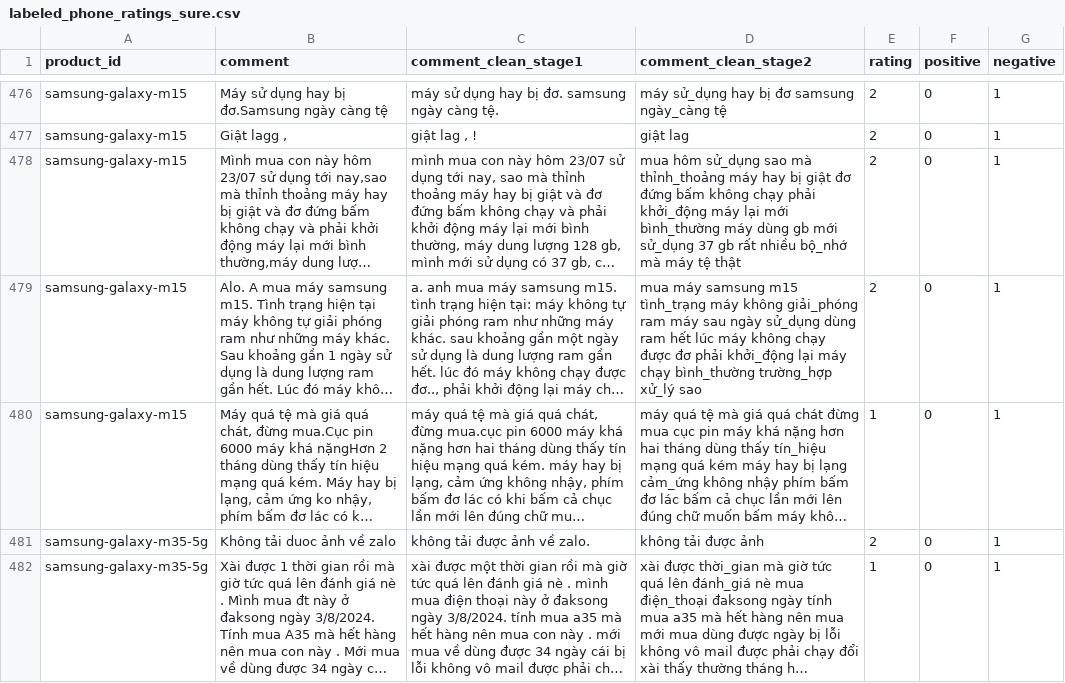
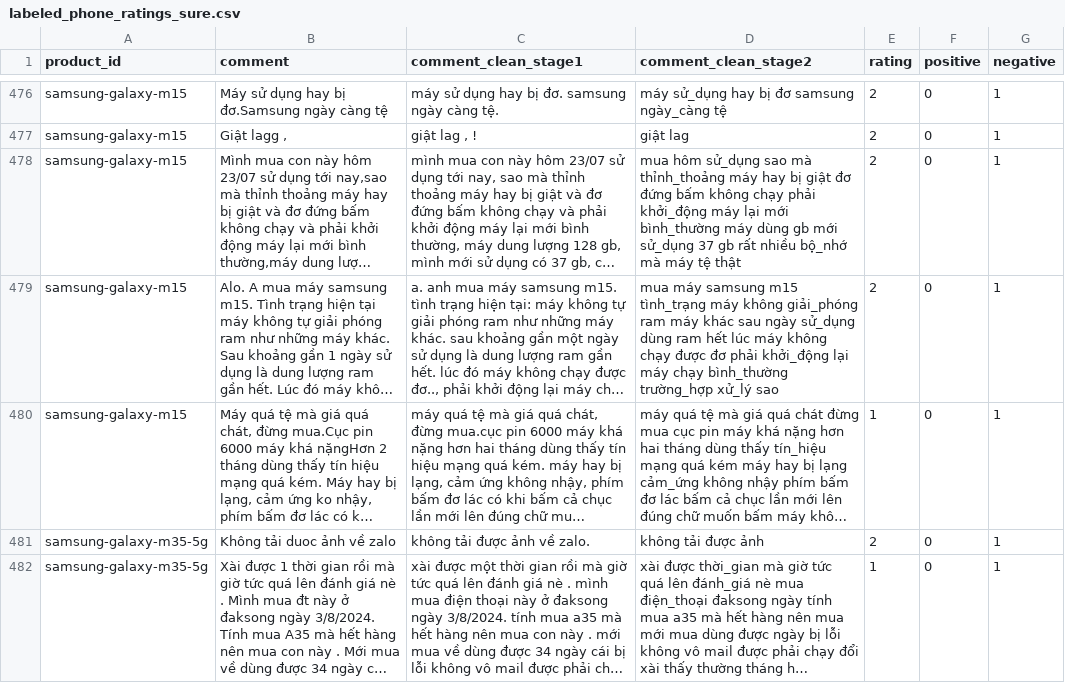
Before and after one commit to DinhManhAVG/Comment-Sentiment-Analysis, a CSV file: data/sure_labels/labeled_phone_ratings_sure.csv, drawn as a sheet; only a part is shown, gaps mark what is left out; long unchanged cells end in …; the diff covers the shown part only; the diff names each change by its address in the sheet, - before the commit and + after, or states it on an @@ line.

```diff
--- a/data/sure_labels/labeled_phone_ratings_sure.csv
+++ b/data/sure_labels/labeled_phone_ratings_sure.csv
-D479 (comment_clean_stage2): …ram máy sau ngày…
+D479 (comment_clean_stage2): …ram máy khác sau ngày…
```
Also changed, not shown: 70 edited cells elsewhere in this file, data/processed_data/phone_ratings_cleaned.csv, data/sure_labels/labelling_data_part2.csv, 6 other files.
